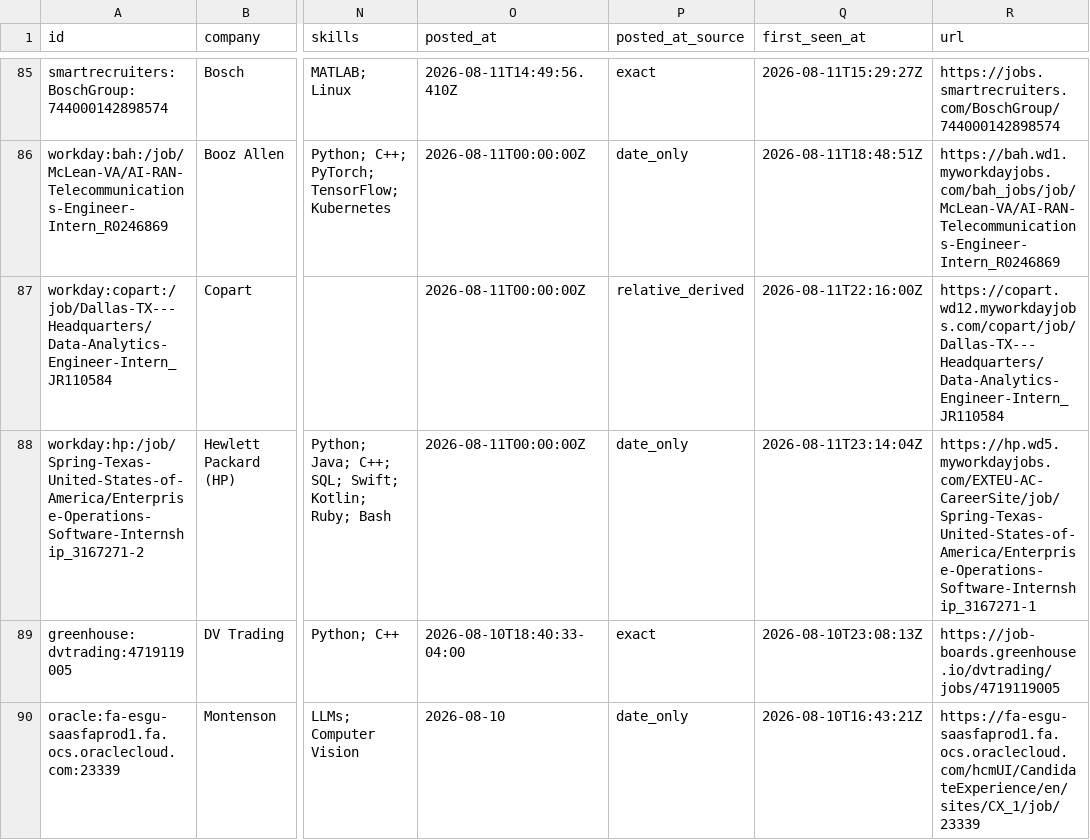
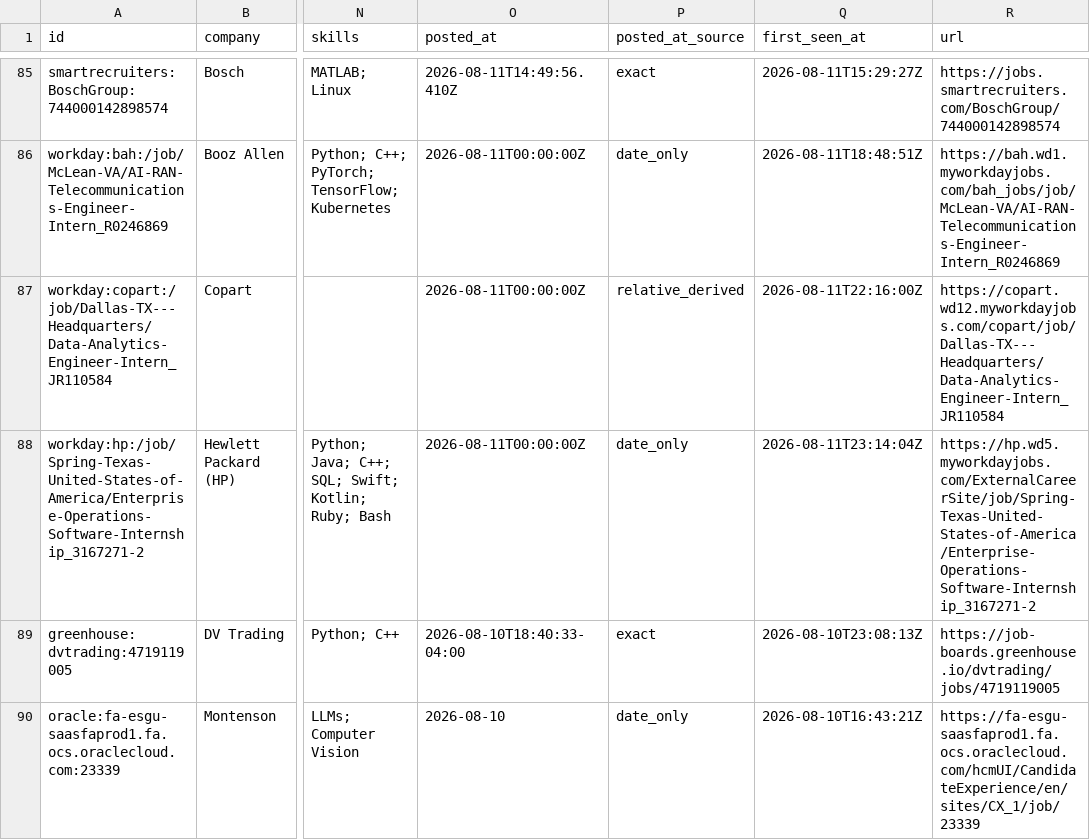
Before and after one commit to EthanChen5291/internship-alerts, a CSV file: data/internships.csv, drawn as a sheet; only a part is shown, gaps mark what is left out; the diff covers the shown part only; the diff names each change by its address in the sheet, - before the commit and + after, or states it on an @@ line.

```diff
--- a/data/internships.csv
+++ b/data/internships.csv
-R88 (url): https://hp.wd5.myworkdayjobs.com/EXTEU-AC-CareerSite/job/Spring-Texas-United-States-of-America/Enterprise-Operations-Software-Internship_3167271-1
+R88 (url): https://hp.wd5.myworkdayjobs.com/ExternalCareerSite/job/Spring-Texas-United-States-of-America/Enterprise-Operations-Software-Internship_3167271-2
```
Also changed, not shown: 1 added row elsewhere in this file, docs/internships.csv, 12 other files.
